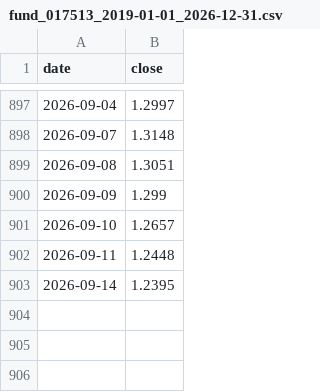
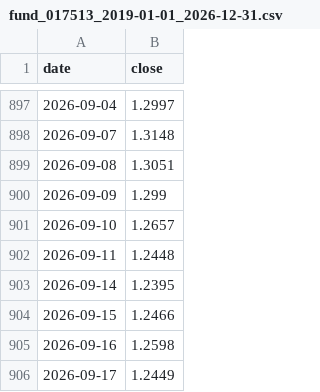
Before and after one commit to lishulincug/autotrade, a CSV file: .data_cache/fund_017513_2019-01-01_2026-12-31.csv, drawn as a sheet; only a part is shown, gaps mark what is left out.

```diff
--- a/.data_cache/fund_017513_2019-01-01_2026-12-31.csv
+++ b/.data_cache/fund_017513_2019-01-01_2026-12-31.csv
@@ -903 +903,4 @@ date,close
 2026-09-14,1.2395
+2026-09-15,1.2466
+2026-09-16,1.2598
+2026-09-17,1.2449
```
Also changed, not shown: .data_cache/fund_006479_2019-01-01_2026-12-31.csv, .data_cache/fund_017476_2019-01-01_2026-12-31.csv, 14 other files.
